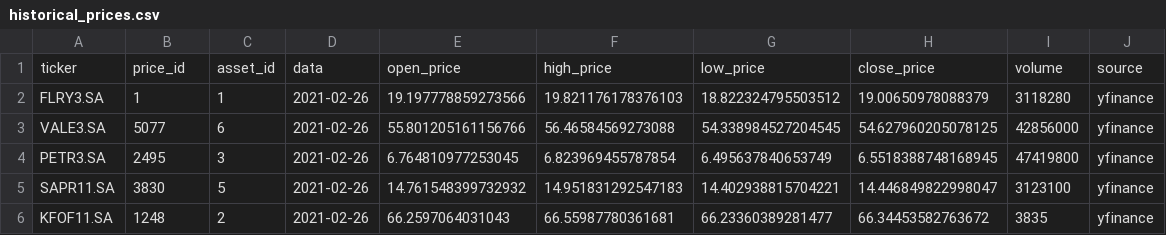
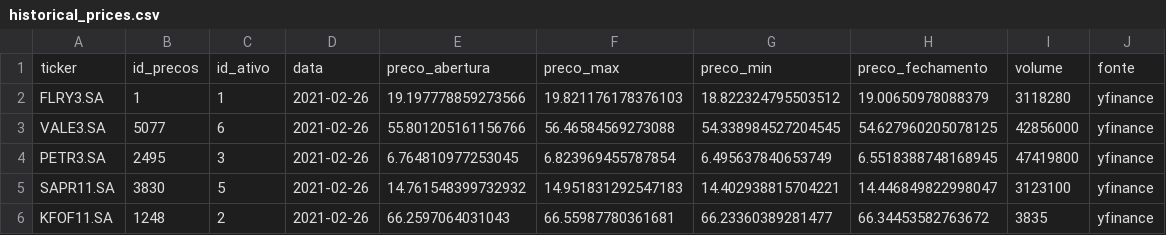
Before and after one commit to dfsenra/investimentos-pipeline, a CSV file: data/historical_prices.csv, drawn as a sheet; only a part is shown.

```diff
--- a/data/historical_prices.csv
+++ b/data/historical_prices.csv
@@ -1,2 +1,2 @@
-ticker,price_id,asset_id,data,open_price,high_price,low_price,close_price,volume,source
+ticker,id_precos,id_ativo,data,preco_abertura,preco_max,preco_min,preco_fechamento,volume,fonte
 FLRY3.SA,1,1,2021-02-26,19.197778859273566,19.821176178376103,18.822324795503512,19.00650978088379,3118280,yfinance
```
Also changed, not shown: 19 other files.
